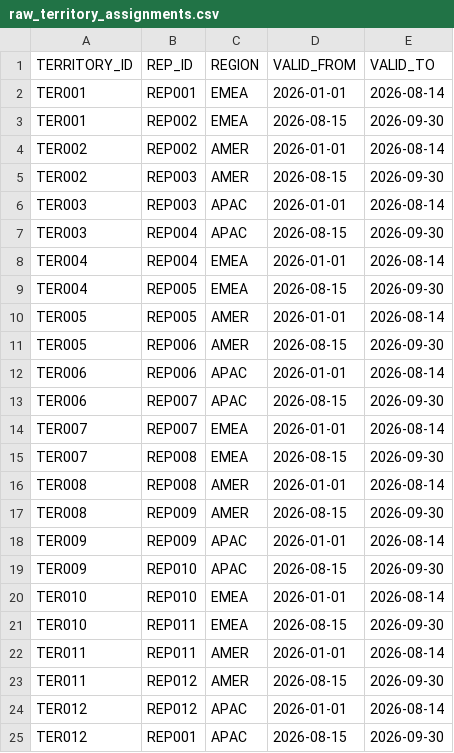
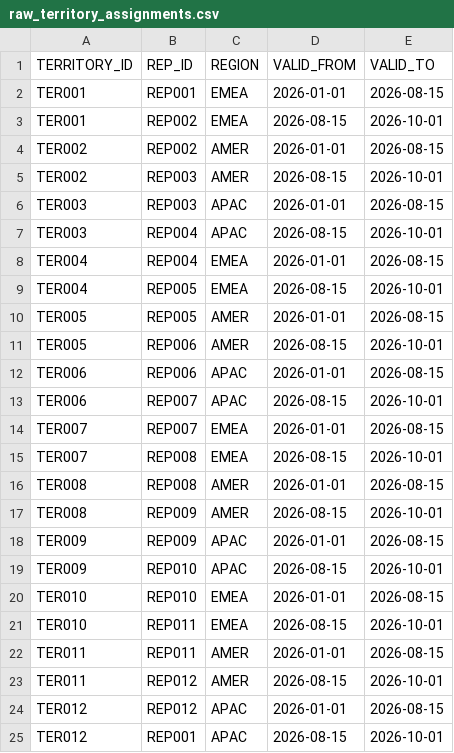
Before and after one commit to swingsystems/gtm-analyst, a CSV file: warehouse/seeds/raw_territory_assignments.csv, drawn as a sheet.

```diff
--- a/warehouse/seeds/raw_territory_assignments.csv
+++ b/warehouse/seeds/raw_territory_assignments.csv
@@ -1,25 +1,25 @@
 TERRITORY_ID,REP_ID,REGION,VALID_FROM,VALID_TO
-TER001,REP001,EMEA,2026-01-01,2026-08-14
-TER001,REP002,EMEA,2026-08-15,2026-09-30
-TER002,REP002,AMER,2026-01-01,2026-08-14
-TER002,REP003,AMER,2026-08-15,2026-09-30
-TER003,REP003,APAC,2026-01-01,2026-08-14
-TER003,REP004,APAC,2026-08-15,2026-09-30
-TER004,REP004,EMEA,2026-01-01,2026-08-14
-TER004,REP005,EMEA,2026-08-15,2026-09-30
-TER005,REP005,AMER,2026-01-01,2026-08-14
-TER005,REP006,AMER,2026-08-15,2026-09-30
-TER006,REP006,APAC,2026-01-01,2026-08-14
-TER006,REP007,APAC,2026-08-15,2026-09-30
-TER007,REP007,EMEA,2026-01-01,2026-08-14
-TER007,REP008,EMEA,2026-08-15,2026-09-30
-TER008,REP008,AMER,2026-01-01,2026-08-14
-TER008,REP009,AMER,2026-08-15,2026-09-30
-TER009,REP009,APAC,2026-01-01,2026-08-14
-TER009,REP010,APAC,2026-08-15,2026-09-30
-TER010,REP010,EMEA,2026-01-01,2026-08-14
-TER010,REP011,EMEA,2026-08-15,2026-09-30
-TER011,REP011,AMER,2026-01-01,2026-08-14
-TER011,REP012,AMER,2026-08-15,2026-09-30
-TER012,REP012,APAC,2026-01-01,2026-08-14
-TER012,REP001,APAC,2026-08-15,2026-09-30
+TER001,REP001,EMEA,2026-01-01,2026-08-15
+TER001,REP002,EMEA,2026-08-15,2026-10-01
+TER002,REP002,AMER,2026-01-01,2026-08-15
+TER002,REP003,AMER,2026-08-15,2026-10-01
+TER003,REP003,APAC,2026-01-01,2026-08-15
+TER003,REP004,APAC,2026-08-15,2026-10-01
+TER004,REP004,EMEA,2026-01-01,2026-08-15
+TER004,REP005,EMEA,2026-08-15,2026-10-01
+TER005,REP005,AMER,2026-01-01,2026-08-15
+TER005,REP006,AMER,2026-08-15,2026-10-01
+TER006,REP006,APAC,2026-01-01,2026-08-15
+TER006,REP007,APAC,2026-08-15,2026-10-01
+TER007,REP007,EMEA,2026-01-01,2026-08-15
+TER007,REP008,EMEA,2026-08-15,2026-10-01
+TER008,REP008,AMER,2026-01-01,2026-08-15
+TER008,REP009,AMER,2026-08-15,2026-10-01
+TER009,REP009,APAC,2026-01-01,2026-08-15
+TER009,REP010,APAC,2026-08-15,2026-10-01
+TER010,REP010,EMEA,2026-01-01,2026-08-15
+TER010,REP011,EMEA,2026-08-15,2026-10-01
+TER011,REP011,AMER,2026-01-01,2026-08-15
+TER011,REP012,AMER,2026-08-15,2026-10-01
+TER012,REP012,APAC,2026-01-01,2026-08-15
+TER012,REP001,APAC,2026-08-15,2026-10-01
```
Also changed, not shown: 3 other files.
